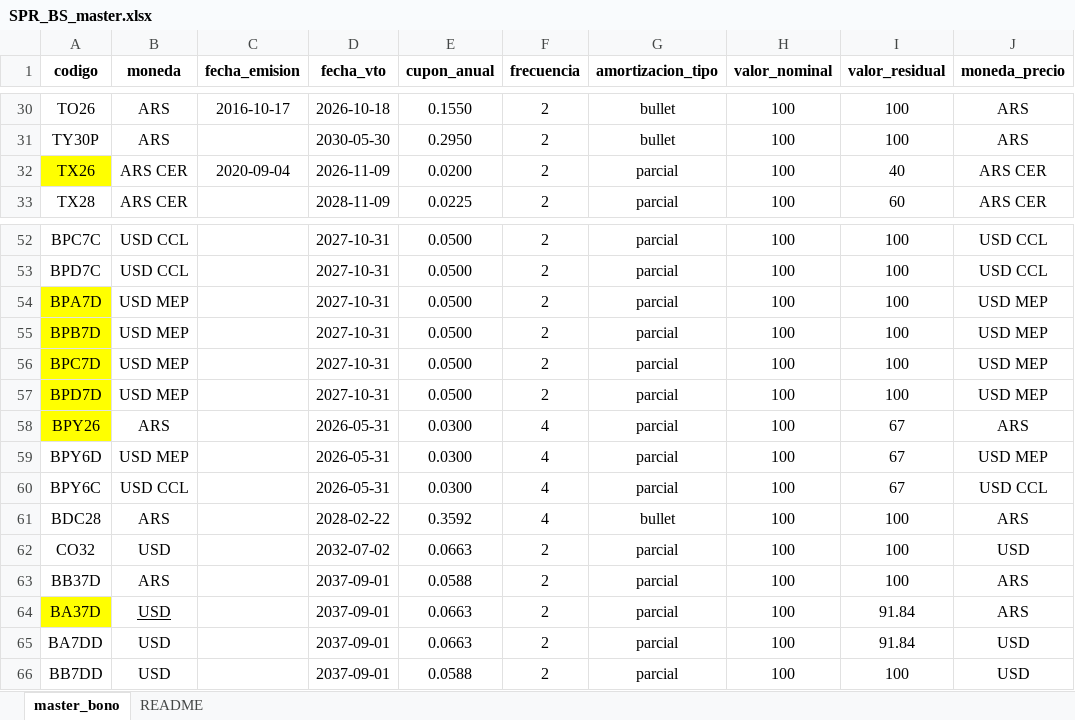
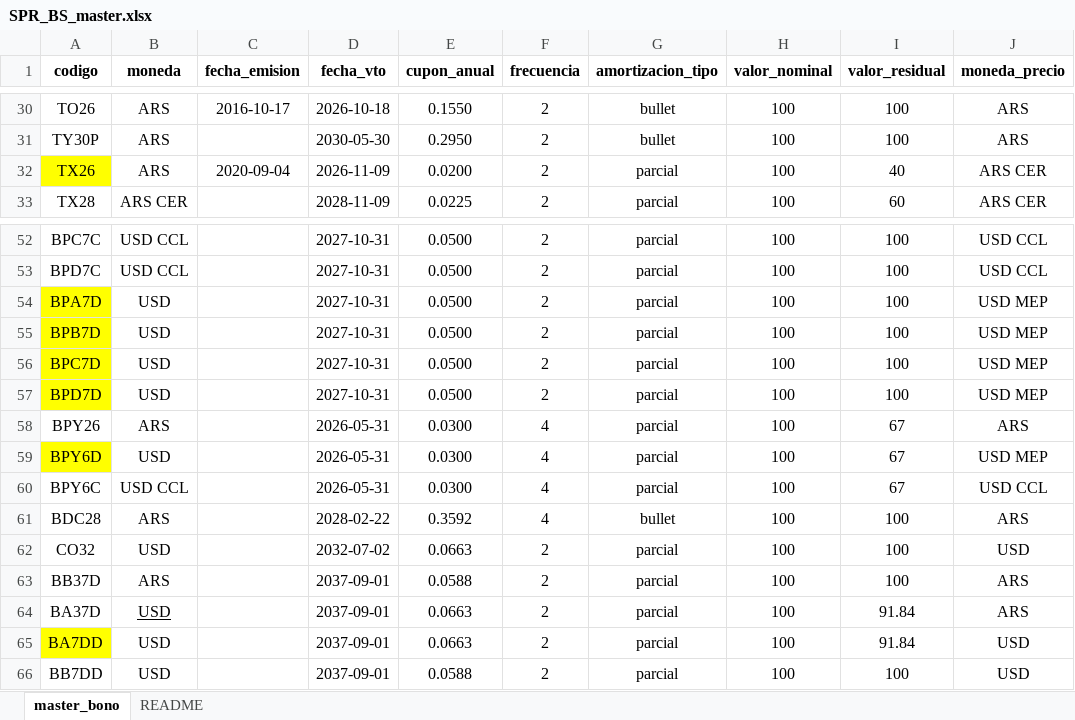
Before and after one commit to tomper95/SPR-BS, an Excel workbook: data/SPR_BS_master.xlsx, sheet master_bono, drawn as a sheet; only a part is shown, gaps mark what is left out; values as stored, in another font and other column widths than the file's, no borders; the diff names each change by its address in the sheet, - before the commit and + after, or states it on an @@ line.

Commit message:
Actualizacion de precios

```diff
--- a/data/SPR_BS_master.xlsx (sheet master_bono)
+++ b/data/SPR_BS_master.xlsx (sheet master_bono)
-B32 (moneda): ARS CER
+B32 (moneda): ARS
-B54:B57 (moneda): USD MEP
+B54:B57 (moneda): USD
-A58 fill: #FFFF00
+A58 fill: none
-A59 fill: none
+A59 fill: #FFFF00
-B59 (moneda): USD MEP
+B59 (moneda): USD
-A64 fill: #FFFF00
+A64 fill: none
-A65 fill: none
+A65 fill: #FFFF00
```
Also changed, not shown: 2 other files.
